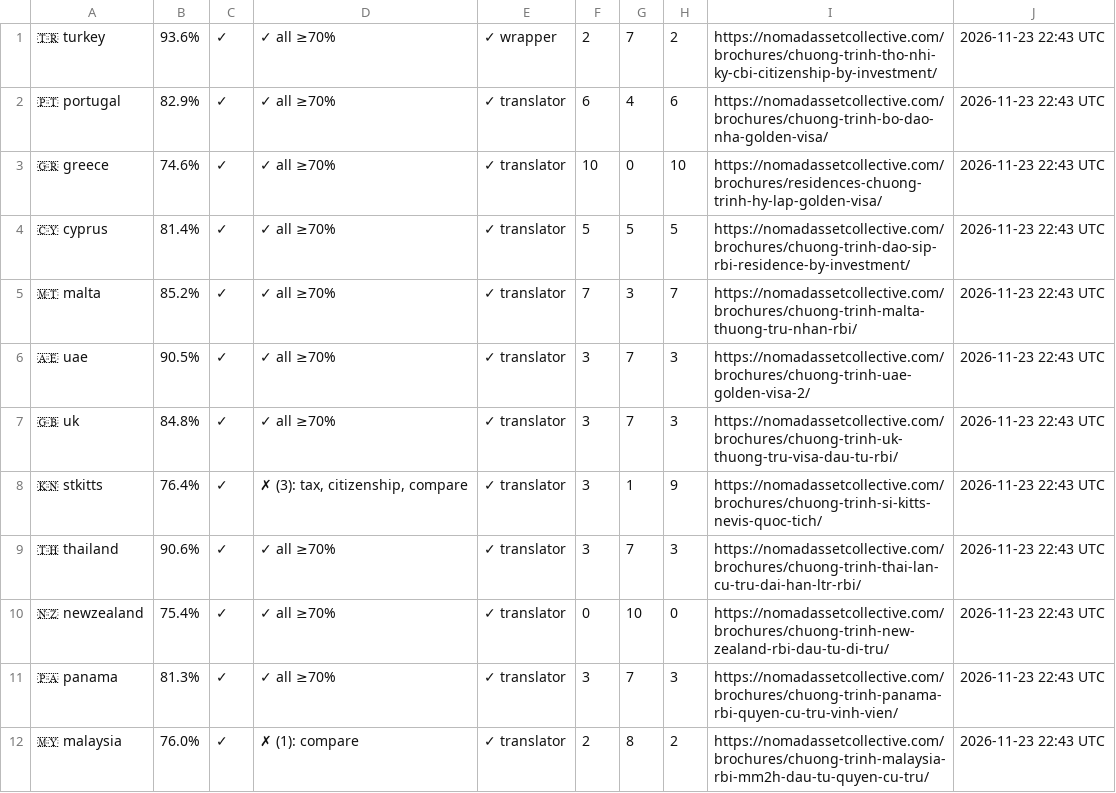
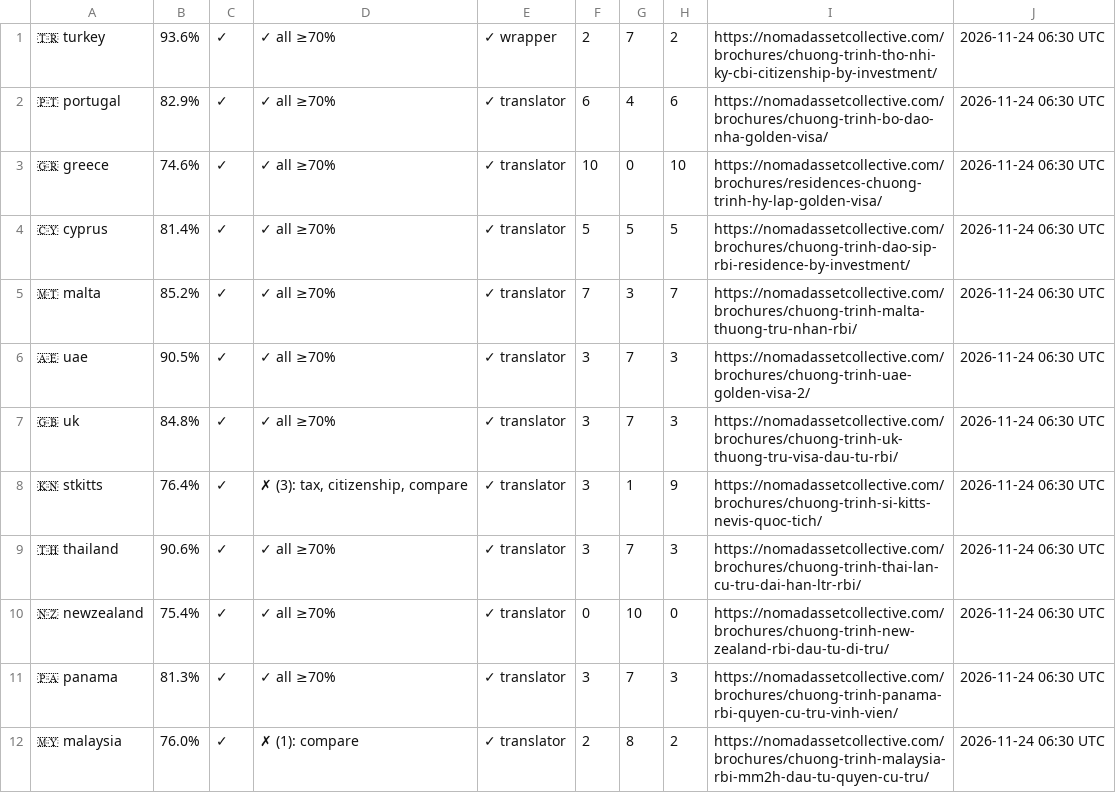
Before and after one commit to rayvtt/NAC-Program-Brochures, a TSV file: .diagnostics/sheet-tracker.tsv, drawn as a sheet.

```diff
--- a/.diagnostics/sheet-tracker.tsv
+++ b/.diagnostics/sheet-tracker.tsv
@@ -1,12 +1,12 @@
-🇹🇷 turkey	93.6%	✓	✓ all ≥70%	✓ wrapper	2	7	2	https://nomadassetcollective.com/brochures/chuong-trinh-tho-nhi-ky-cbi-citizenship-by-investment/	2026-11-23 22:43 UTC
-🇵🇹 portugal	82.9%	✓	✓ all ≥70%	✓ translator	6	4	6	https://nomadassetcollective.com/brochures/chuong-trinh-bo-dao-nha-golden-visa/	2026-11-23 22:43 UTC
-🇬🇷 greece	74.6%	✓	✓ all ≥70%	✓ translator	10	0	10	https://nomadassetcollective.com/brochures/residences-chuong-trinh-hy-lap-golden-visa/	2026-11-23 22:43 UTC
-🇨🇾 cyprus	81.4%	✓	✓ all ≥70%	✓ translator	5	5	5	https://nomadassetcollective.com/brochures/chuong-trinh-dao-sip-rbi-residence-by-investment/	2026-11-23 22:43 UTC
-🇲🇹 malta	85.2%	✓	✓ all ≥70%	✓ translator	7	3	7	https://nomadassetcollective.com/brochures/chuong-trinh-malta-thuong-tru-nhan-rbi/	2026-11-23 22:43 UTC
-🇦🇪 uae	90.5%	✓	✓ all ≥70%	✓ translator	3	7	3	https://nomadassetcollective.com/brochures/chuong-trinh-uae-golden-visa-2/	2026-11-23 22:43 UTC
-🇬🇧 uk	84.8%	✓	✓ all ≥70%	✓ translator	3	7	3	https://nomadassetcollective.com/brochures/chuong-trinh-uk-thuong-tru-visa-dau-tu-rbi/	2026-11-23 22:43 UTC
-🇰🇳 stkitts	76.4%	✓	✗ (3): tax, citizenship, compare	✓ translator	3	1	9	https://nomadassetcollective.com/brochures/chuong-trinh-si-kitts-nevis-quoc-tich/	2026-11-23 22:43 UTC
-🇹🇭 thailand	90.6%	✓	✓ all ≥70%	✓ translator	3	7	3	https://nomadassetcollective.com/brochures/chuong-trinh-thai-lan-cu-tru-dai-han-ltr-rbi/	2026-11-23 22:43 UTC
-🇳🇿 newzealand	75.4%	✓	✓ all ≥70%	✓ translator	0	10	0	https://nomadassetcollective.com/brochures/chuong-trinh-new-zealand-rbi-dau-tu-di-tru/	2026-11-23 22:43 UTC
-🇵🇦 panama	81.3%	✓	✓ all ≥70%	✓ translator	3	7	3	https://nomadassetcollective.com/brochures/chuong-trinh-panama-rbi-quyen-cu-tru-vinh-vien/	2026-11-23 22:43 UTC
-🇲🇾 malaysia	76.0%	✓	✗ (1): compare	✓ translator	2	8	2	https://nomadassetcollective.com/brochures/chuong-trinh-malaysia-rbi-mm2h-dau-tu-quyen-cu-tru/	2026-11-23 22:43 UTC
+🇹🇷 turkey	93.6%	✓	✓ all ≥70%	✓ wrapper	2	7	2	https://nomadassetcollective.com/brochures/chuong-trinh-tho-nhi-ky-cbi-citizenship-by-investment/	2026-11-24 06:30 UTC
+🇵🇹 portugal	82.9%	✓	✓ all ≥70%	✓ translator	6	4	6	https://nomadassetcollective.com/brochures/chuong-trinh-bo-dao-nha-golden-visa/	2026-11-24 06:30 UTC
+🇬🇷 greece	74.6%	✓	✓ all ≥70%	✓ translator	10	0	10	https://nomadassetcollective.com/brochures/residences-chuong-trinh-hy-lap-golden-visa/	2026-11-24 06:30 UTC
+🇨🇾 cyprus	81.4%	✓	✓ all ≥70%	✓ translator	5	5	5	https://nomadassetcollective.com/brochures/chuong-trinh-dao-sip-rbi-residence-by-investment/	2026-11-24 06:30 UTC
+🇲🇹 malta	85.2%	✓	✓ all ≥70%	✓ translator	7	3	7	https://nomadassetcollective.com/brochures/chuong-trinh-malta-thuong-tru-nhan-rbi/	2026-11-24 06:30 UTC
+🇦🇪 uae	90.5%	✓	✓ all ≥70%	✓ translator	3	7	3	https://nomadassetcollective.com/brochures/chuong-trinh-uae-golden-visa-2/	2026-11-24 06:30 UTC
+🇬🇧 uk	84.8%	✓	✓ all ≥70%	✓ translator	3	7	3	https://nomadassetcollective.com/brochures/chuong-trinh-uk-thuong-tru-visa-dau-tu-rbi/	2026-11-24 06:30 UTC
+🇰🇳 stkitts	76.4%	✓	✗ (3): tax, citizenship, compare	✓ translator	3	1	9	https://nomadassetcollective.com/brochures/chuong-trinh-si-kitts-nevis-quoc-tich/	2026-11-24 06:30 UTC
+🇹🇭 thailand	90.6%	✓	✓ all ≥70%	✓ translator	3	7	3	https://nomadassetcollective.com/brochures/chuong-trinh-thai-lan-cu-tru-dai-han-ltr-rbi/	2026-11-24 06:30 UTC
+🇳🇿 newzealand	75.4%	✓	✓ all ≥70%	✓ translator	0	10	0	https://nomadassetcollective.com/brochures/chuong-trinh-new-zealand-rbi-dau-tu-di-tru/	2026-11-24 06:30 UTC
+🇵🇦 panama	81.3%	✓	✓ all ≥70%	✓ translator	3	7	3	https://nomadassetcollective.com/brochures/chuong-trinh-panama-rbi-quyen-cu-tru-vinh-vien/	2026-11-24 06:30 UTC
+🇲🇾 malaysia	76.0%	✓	✗ (1): compare	✓ translator	2	8	2	https://nomadassetcollective.com/brochures/chuong-trinh-malaysia-rbi-mm2h-dau-tu-quyen-cu-tru/	2026-11-24 06:30 UTC
```
Also changed, not shown: 1 other file.
